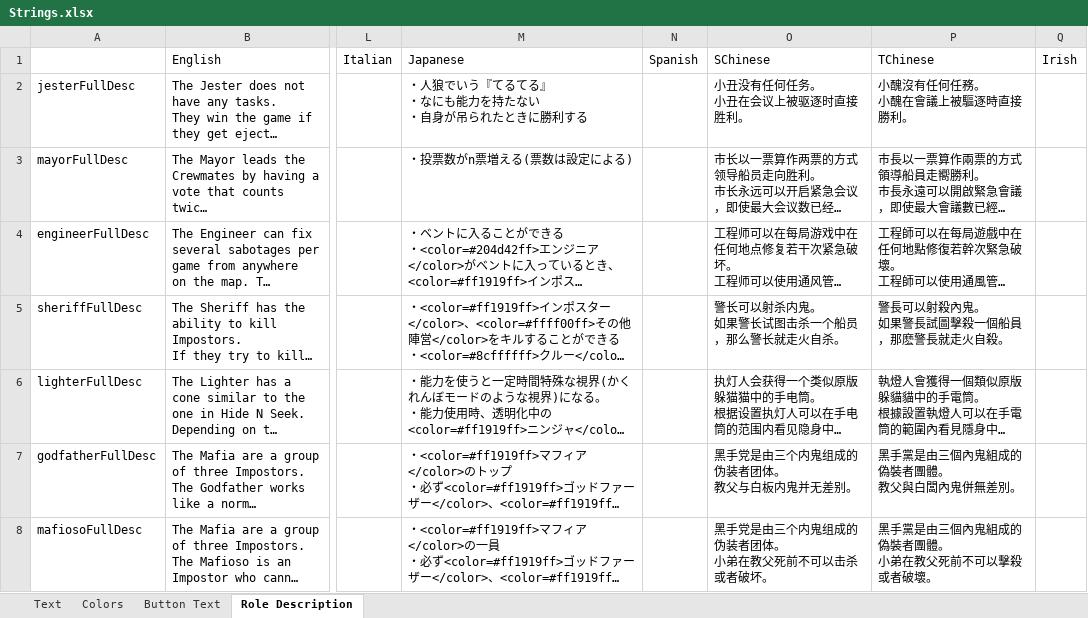
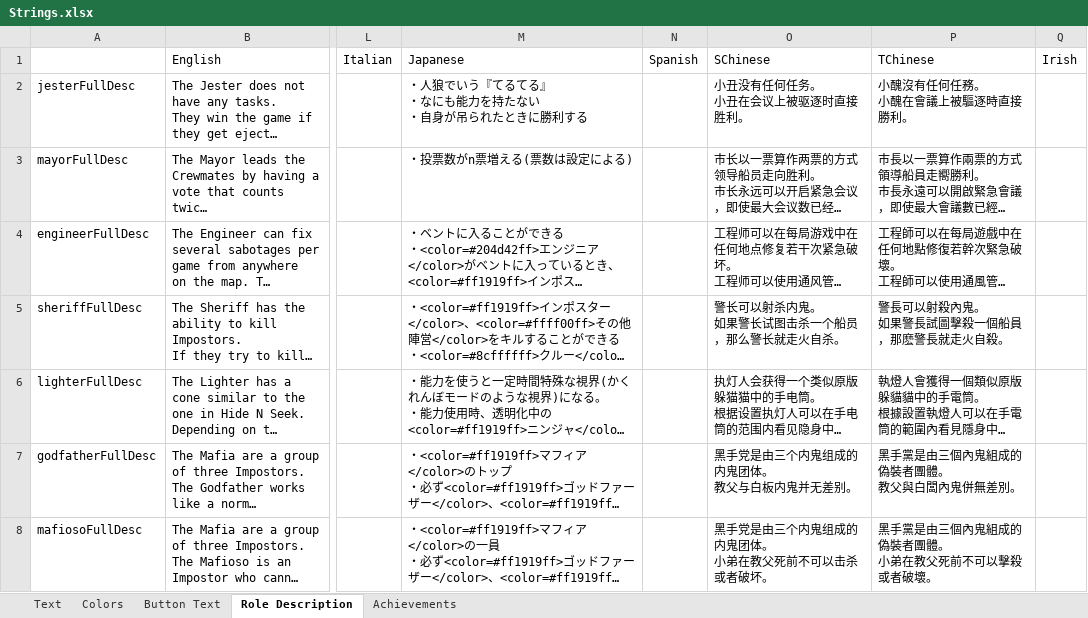
Before and after one commit to dabao40/TheOtherRolesGMIA, an Excel workbook: Strings.xlsx, sheet Role Description, drawn as a sheet; only a part is shown, gaps mark what is left out; long unchanged cells end in …; values as stored, in another font and other column widths than the file's, no borders; ↵ is a line break in a cell; the diff covers the shown part only; the diff names each change by its address in the sheet, - before the commit and + after, or states it on an @@ line.

```diff
--- a/Strings.xlsx (sheet Role Description)
+++ b/Strings.xlsx (sheet Role Description)
+sheet tab: Achievements
-O7: 黑手党是由三个内鬼组成的伪装者团体。 ↵ 教父与白板内鬼并无差别。
+O7: 黑手党是由三个内鬼组成的内鬼团体。 ↵ 教父与白板内鬼并无差别。
-O8: 黑手党是由三个内鬼组成的伪装者团体。 ↵ 小弟在教父死前不可以击杀或者破坏。
+O8: 黑手党是由三个内鬼组成的内鬼团体。 ↵ 小弟在教父死前不可以击杀或者破坏。
```
Also changed, not shown: 1 added row and 7 edited cells elsewhere in this sheet, sheet Text, sheet Button Text.
